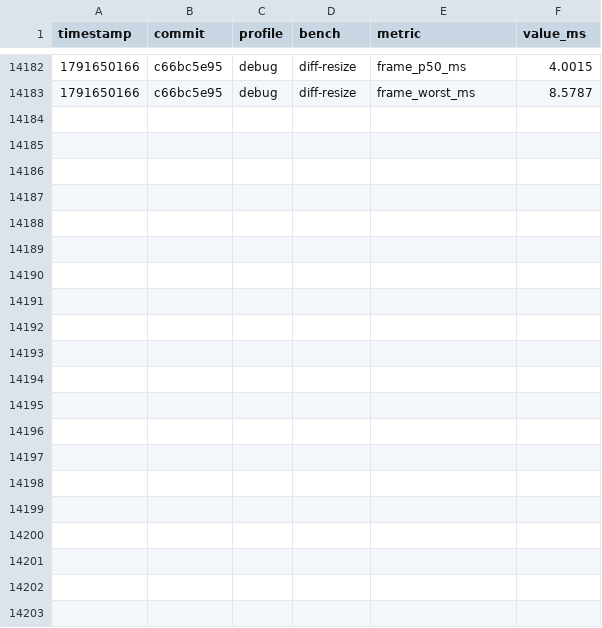
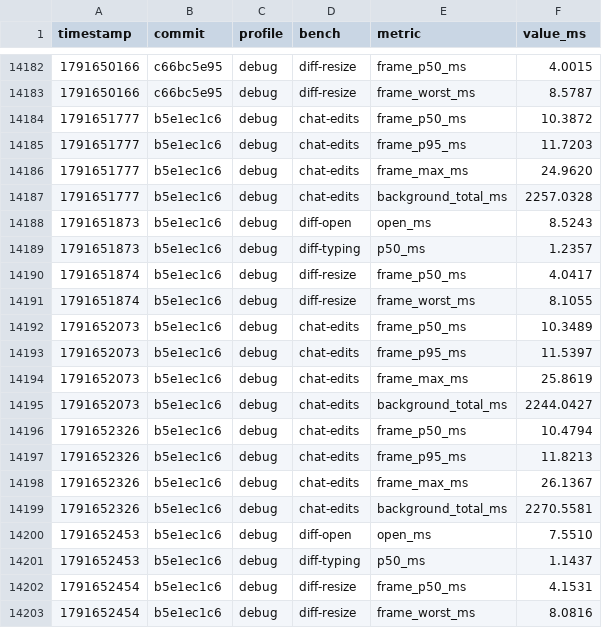
Before and after one commit to JetBrains/himark, a CSV file: perf.csv, drawn as a sheet; only a part is shown, gaps mark what is left out; the diff names each change by its address in the sheet, - before the commit and + after, or states it on an @@ line.

```diff
--- a/perf.csv
+++ b/perf.csv
+row 14184: 1791651777 | b5e1ec1c6 | debug | chat-edits | frame_p50_ms | 10.3872
+row 14185: 1791651777 | b5e1ec1c6 | debug | chat-edits | frame_p95_ms | 11.7203
+row 14186: 1791651777 | b5e1ec1c6 | debug | chat-edits | frame_max_ms | 24.9620
+row 14187: 1791651777 | b5e1ec1c6 | debug | chat-edits | background_total_ms | 2257.0328
+row 14188: 1791651873 | b5e1ec1c6 | debug | diff-open | open_ms | 8.5243
+row 14189: 1791651873 | b5e1ec1c6 | debug | diff-typing | p50_ms | 1.2357
+row 14190: 1791651874 | b5e1ec1c6 | debug | diff-resize | frame_p50_ms | 4.0417
+row 14191: 1791651874 | b5e1ec1c6 | debug | diff-resize | frame_worst_ms | 8.1055
+row 14192: 1791652073 | b5e1ec1c6 | debug | chat-edits | frame_p50_ms | 10.3489
+row 14193: 1791652073 | b5e1ec1c6 | debug | chat-edits | frame_p95_ms | 11.5397
+row 14194: 1791652073 | b5e1ec1c6 | debug | chat-edits | frame_max_ms | 25.8619
+row 14195: 1791652073 | b5e1ec1c6 | debug | chat-edits | background_total_ms | 2244.0427
+row 14196: 1791652326 | b5e1ec1c6 | debug | chat-edits | frame_p50_ms | 10.4794
+row 14197: 1791652326 | b5e1ec1c6 | debug | chat-edits | frame_p95_ms | 11.8213
+row 14198: 1791652326 | b5e1ec1c6 | debug | chat-edits | frame_max_ms | 26.1367
+row 14199: 1791652326 | b5e1ec1c6 | debug | chat-edits | background_total_ms | 2270.5581
+row 14200: 1791652453 | b5e1ec1c6 | debug | diff-open | open_ms | 7.5510
+row 14201: 1791652453 | b5e1ec1c6 | debug | diff-typing | p50_ms | 1.1437
+row 14202: 1791652454 | b5e1ec1c6 | debug | diff-resize | frame_p50_ms | 4.1531
+row 14203: 1791652454 | b5e1ec1c6 | debug | diff-resize | frame_worst_ms | 8.0816
```
Also changed, not shown: 12 other files.
